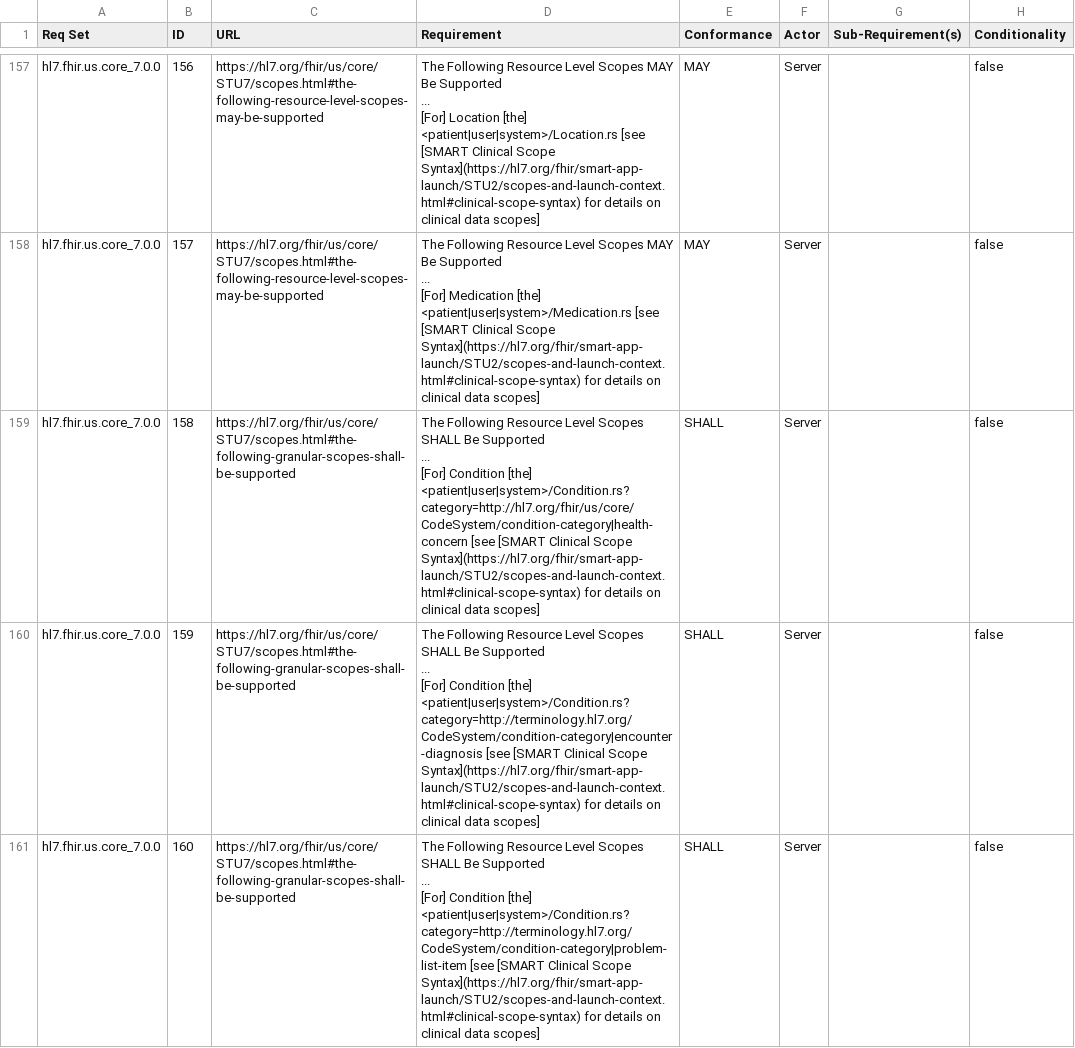
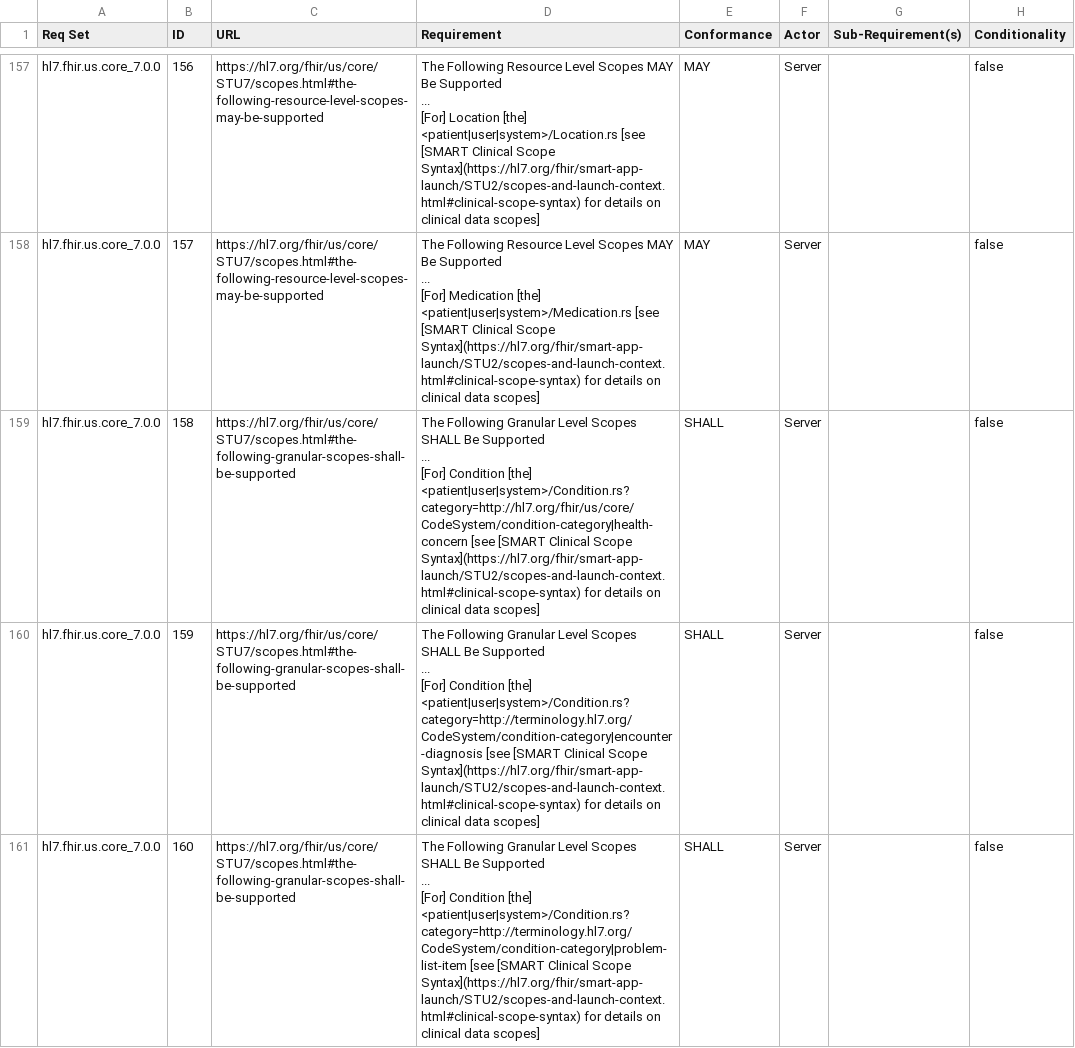
Before and after one commit to inferno-framework/us-core-test-kit, a CSV file: lib/us_core_test_kit/requirements/us_core_test_kit_requirements.csv, drawn as a sheet; only a part is shown, gaps mark what is left out; the diff covers the shown part only.

```diff
--- a/lib/us_core_test_kit/requirements/us_core_test_kit_requirements.csv
+++ b/lib/us_core_test_kit/requirements/us_core_test_kit_requirements.csv
@@ -282,10 +284,10 @@ hl7.fhir.us.core_7.0.0,157,https://hl7.org/fhir/us/core/STU7/scopes.html#the-fol
 [For] Medication [the] <patient|user|system>/Medication.rs [see [SMART Clinical Scope Syntax](https://hl7.org/fhir/smart-app-launch/STU2/scopes-and-launch-context.html#clinical-scope-syntax) for details on clinical data scopes]",MAY,Server,,false
-hl7.fhir.us.core_7.0.0,158,https://hl7.org/fhir/us/core/STU7/scopes.html#the-following-granular-scopes-shall-be-supported,"The Following Resource Level Scopes SHALL Be Supported
-...
-[For] Condition [the] <patient|user|system>/Condition.rs?category=http://hl7.org/fhir/us/core/CodeSystem/condition-category|health-concern [see [SMART Clinical Scope Syntax](https://hl7.org/fhir/smart-app-launch/STU2/scopes-and-launch-context.html#clinical-scope-syntax) for details on clinical data scopes]",SHALL,Server,,false
-hl7.fhir.us.core_7.0.0,159,https://hl7.org/fhir/us/core/STU7/scopes.html#the-following-granular-scopes-shall-be-supported,"The Following Resource Level Scopes SHALL Be Supported
-...
-[For] Condition [the] <patient|user|system>/Condition.rs?category=http://terminology.hl7.org/CodeSystem/condition-category|encounter-diagnosis [see [SMART Clinical Scope Syntax](https://hl7.org/fhir/smart-app-launch/STU2/scopes-and-launch-context.html#clinical-scope-syntax) for details on clinical data scopes]",SHALL,Server,,false
-hl7.fhir.us.core_7.0.0,160,https://hl7.org/fhir/us/core/STU7/scopes.html#the-following-granular-scopes-shall-be-supported,"The Following Resource Level Scopes SHALL Be Supported
-...
-[For] Condition [the] <patient|user|system>/Condition.rs?category=http://terminology.hl7.org/CodeSystem/condition-category|problem-list-item [see [SMART Clinical Scope Syntax](https://hl7.org/fhir/smart-app-launch/STU2/scopes-and-launch-context.html#clinical-scope-syntax) for details on clinical data scopes]",SHALL,Server,,false
+hl7.fhir.us.core_7.0.0,158,https://hl7.org/fhir/us/core/STU7/scopes.html#the-following-granular-scopes-shall-be-supported,"The Following Granular Level Scopes SHALL Be Supported
+...
+[For] Condition [the] <patient|user|system>/Condition.rs?category=http://hl7.org/fhir/us/core/CodeSystem/condition-category|health-concern [see [SMART Clinical Scope Syntax](https://hl7.org/fhir/smart-app-launch/STU2/scopes-and-launch-context.html#clinical-scope-syntax) for details on clinical data scopes]",SHALL,Server,,false
+hl7.fhir.us.core_7.0.0,159,https://hl7.org/fhir/us/core/STU7/scopes.html#the-following-granular-scopes-shall-be-supported,"The Following Granular Level Scopes SHALL Be Supported
+...
+[For] Condition [the] <patient|user|system>/Condition.rs?category=http://terminology.hl7.org/CodeSystem/condition-category|encounter-diagnosis [see [SMART Clinical Scope Syntax](https://hl7.org/fhir/smart-app-launch/STU2/scopes-and-launch-context.html#clinical-scope-syntax) for details on clinical data scopes]",SHALL,Server,,false
+hl7.fhir.us.core_7.0.0,160,https://hl7.org/fhir/us/core/STU7/scopes.html#the-following-granular-scopes-shall-be-supported,"The Following Granular Level Scopes SHALL Be Supported
+...
+[For] Condition [the] <patient|user|system>/Condition.rs?category=http://terminology.hl7.org/CodeSystem/condition-category|problem-list-item [see [SMART Clinical Scope Syntax](https://hl7.org/fhir/smart-app-launch/STU2/scopes-and-launch-context.html#clinical-scope-syntax) for details on clinical data scopes]",SHALL,Server,,false
```
Also changed, not shown: 4 added rows and 35 edited cells elsewhere in this file, lib/us_core_test_kit/requirements/generated/us_core_test_kit_requirements_coverage.csv, 1 other file.
